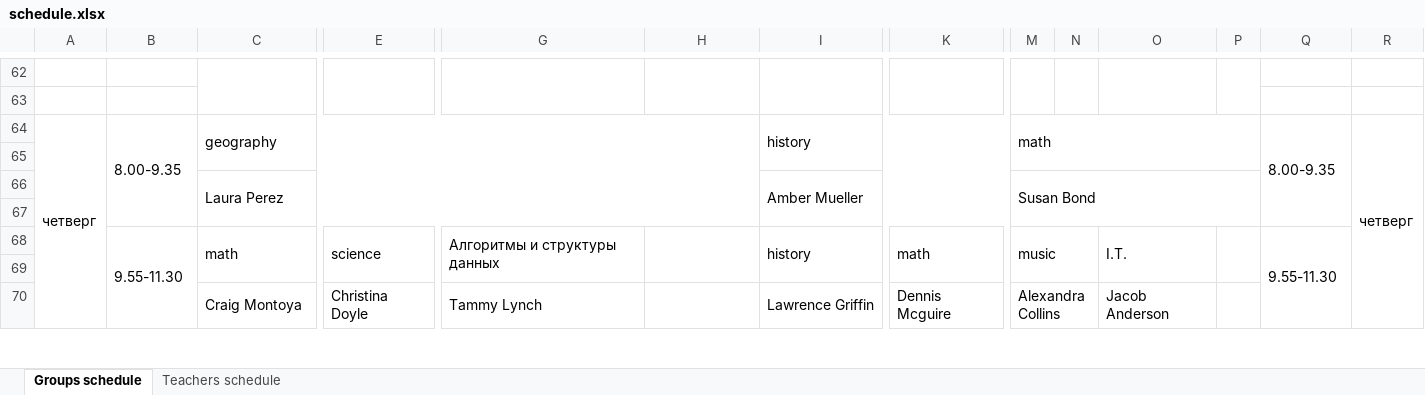
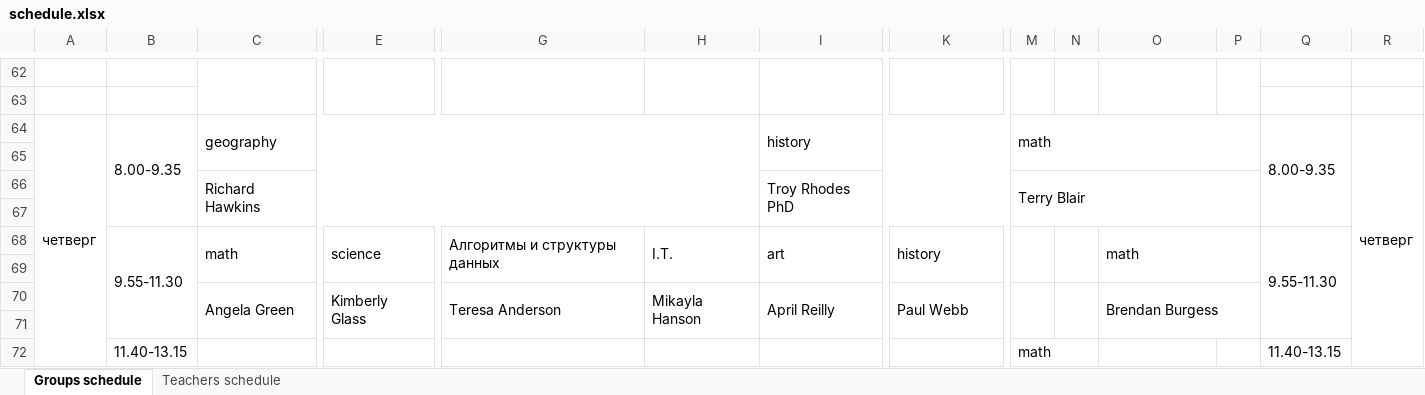
Before and after one commit to 0Abracadaber0/Schedule-maker, an Excel workbook: view/assets/xlsx/schedule.xlsx, sheet Groups schedule, drawn as a sheet; only a part is shown, gaps mark what is left out; values as stored, in another font and other column widths than the file's, no cell formats; removed rows and columns are numbered as before the commit, all else as after; rows hold the shown columns only; the diff covers the shown part only; the diff names each change by its address in the sheet, - before the commit and + after, or states it on an @@ line.

```diff
--- a/view/assets/xlsx/schedule.xlsx (sheet Groups schedule)
+++ b/view/assets/xlsx/schedule.xlsx (sheet Groups schedule)
-A64:A79 merged
+A64:A79 merged
-R64:R79 merged
+R64:R79 merged
-row 66:  |  | Laura Perez |  |  |  | Amber Mueller |  | Susan Bond
+row 66:  |  | Richard Hawkins |  |  |  | Troy Rhodes PhD |  | Terry Blair
-B68:B71 merged
+B68:B71 merged
-H68: (empty)
+H68: I.T.
-I68: history
+I68: art
-K68: math
+K68: history
-M68: music
+M68: (empty)
-M68:N69 merged
+M68:M69 merged
+N68:N69 merged
-O68: I.T.
+O68: math
-O68:O69 merged
+O68:P69 merged
-P68:P69 merged
-Q68:Q71 merged
+Q68:Q71 merged
+row 70:  |  | Angela Green | Kimberly Glass | Teresa Anderson | Mikayla Hanson | April Reilly | Paul Webb |  |  | Brendan Burgess
-row 71:  |  | Craig Montoya | Christina Doyle | Tammy Lynch |  | Lawrence Griffin | Dennis Mcguire | Alexandra Collins |  | Jacob Anderson
+row 71: (empty)
-C70:D71 merged
-E70:F71 merged
-G70:G71 merged
-H70:H71 merged
-I70:J71 merged
-K70:L71 merged
-M70:N71 merged
-O70:O71 merged
-P70:P71 merged
+row 72:  | 11.40-13.15 |  |  |  |  |  |  | math |  |  |  | 11.40-13.15
```
Also changed, not shown: 27 added rows, 29 removed rows, 1 moved row, 15 edited cells and merged cells elsewhere in this sheet, sheet Teachers schedule, cell formats, 2 other files.
